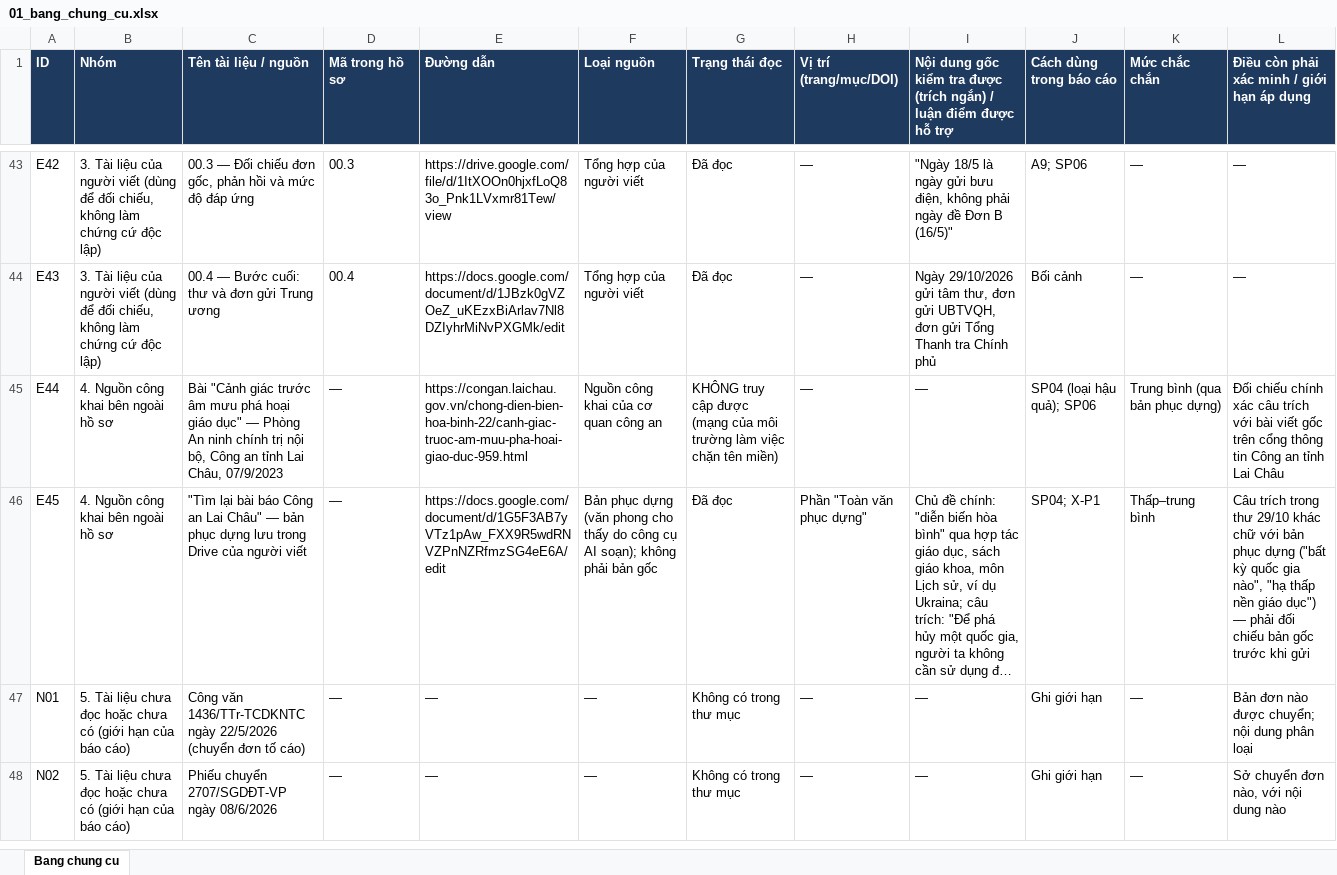
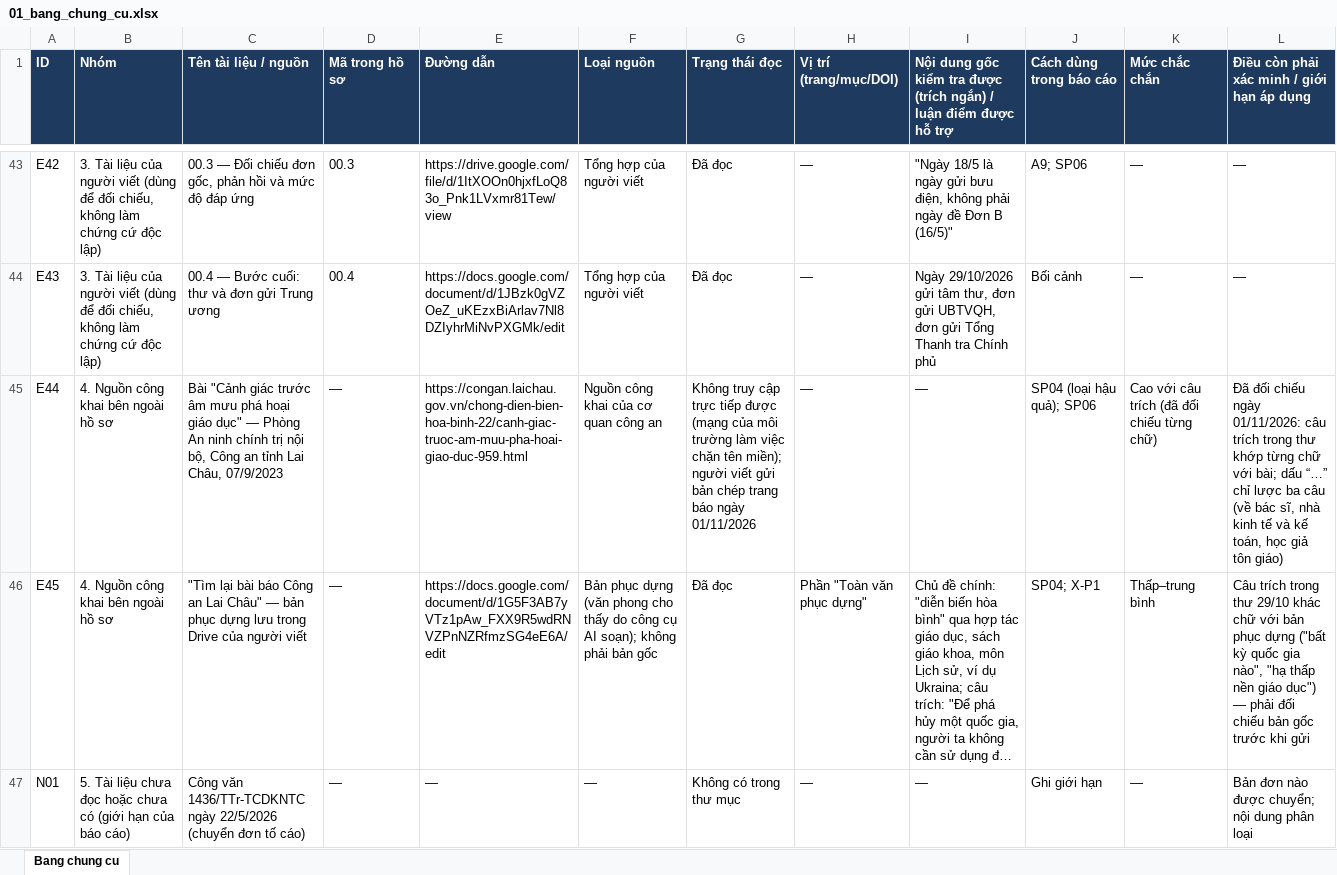
Before and after one commit to ztruongchi76z-wq/5553-6689, an Excel workbook: bao-cao/01_bang_chung_cu.xlsx, sheet Bang chung cu, drawn as a sheet; only a part is shown, gaps mark what is left out; the shorter side is filled out with more unchanged rows; long unchanged cells end in …; values as stored, in another font and other column widths than the file's, no borders; the diff names each change by its address in the sheet, - before the commit and + after, or states it on an @@ line.

```diff
--- a/bao-cao/01_bang_chung_cu.xlsx (sheet Bang chung cu)
+++ b/bao-cao/01_bang_chung_cu.xlsx (sheet Bang chung cu)
-G45 (Trạng thái đọc): KHÔNG truy cập được (mạng của môi trường làm việc chặn tên miền)
+G45 (Trạng thái đọc): Không truy cập trực tiếp được (mạng của môi trường làm việc chặn tên miền); người viết gửi bản chép trang báo ngày 01/11/2026
-K45 (Mức chắc chắn): Trung bình (qua bản phục dựng)
+K45 (Mức chắc chắn): Cao với câu trích (đã đối chiếu từng chữ)
-L45: Đối chiếu chính xác câu trích với bài viết gốc trên cổng thông tin Công an tỉnh Lai Châu
+L45: Đã đối chiếu ngày 01/11/2026: câu trích trong thư khớp từng chữ với bài; dấu “…” chỉ lược ba câu (về bác sĩ, nhà kinh tế và kế toán, học giả tôn giáo)
```
Also changed, not shown: 6 other files.
